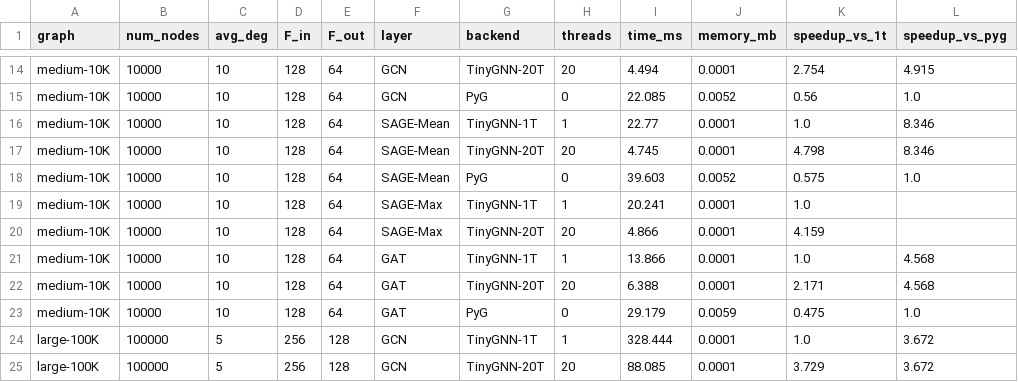
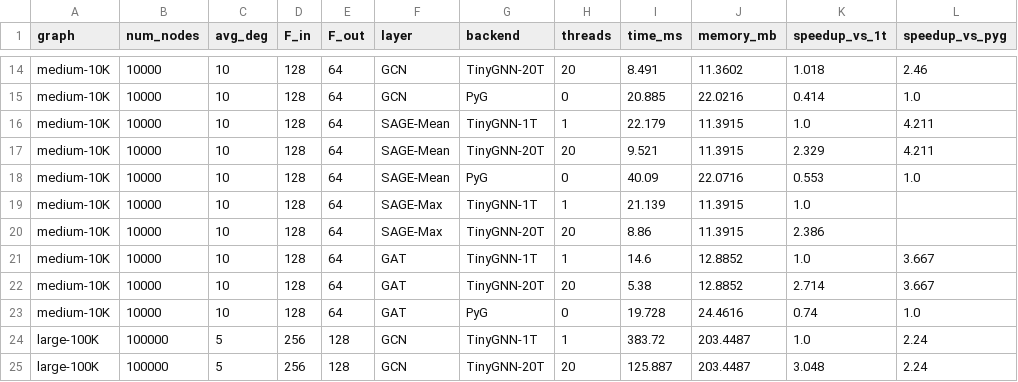
Before and after one commit to AnubhavChoudhery/TinyGNN, a CSV file: benchmarks/gnn_bench_results_timing.csv, drawn as a sheet; only a part is shown, gaps mark what is left out; the diff covers the shown part only; the diff names each change by its address in the sheet, - before the commit and + after, or states it on an @@ line.

Commit message:
Try to fix CI, fixed missing optimized TinyGNN runtime graph, memory util accurate

```diff
--- a/benchmarks/gnn_bench_results_timing.csv
+++ b/benchmarks/gnn_bench_results_timing.csv
-I14 (time_ms): 4.494
+I14 (time_ms): 8.491
-J14 (memory_mb): 0.0001
+J14 (memory_mb): 11.3602
-K14 (speedup_vs_1t): 2.754
+K14 (speedup_vs_1t): 1.018
-L14 (speedup_vs_pyg): 4.915
+L14 (speedup_vs_pyg): 2.46
-I15 (time_ms): 22.085
+I15 (time_ms): 20.885
-J15 (memory_mb): 0.0052
+J15 (memory_mb): 22.0216
-K15 (speedup_vs_1t): 0.56
+K15 (speedup_vs_1t): 0.414
-I16 (time_ms): 22.77
+I16 (time_ms): 22.179
-J16:J17 (memory_mb): 0.0001
+J16:J17 (memory_mb): 11.3915
-L16:L17 (speedup_vs_pyg): 8.346
+L16:L17 (speedup_vs_pyg): 4.211
-I17 (time_ms): 4.745
+I17 (time_ms): 9.521
-K17 (speedup_vs_1t): 4.798
+K17 (speedup_vs_1t): 2.329
-I18 (time_ms): 39.603
+I18 (time_ms): 40.09
-J18 (memory_mb): 0.0052
+J18 (memory_mb): 22.0716
-K18 (speedup_vs_1t): 0.575
+K18 (speedup_vs_1t): 0.553
-I19 (time_ms): 20.241
+I19 (time_ms): 21.139
-J19:J20 (memory_mb): 0.0001
+J19:J20 (memory_mb): 11.3915
-I20 (time_ms): 4.866
+I20 (time_ms): 8.86
-K20 (speedup_vs_1t): 4.159
+K20 (speedup_vs_1t): 2.386
-I21 (time_ms): 13.866
+I21 (time_ms): 14.6
-J21:J22 (memory_mb): 0.0001
+J21:J22 (memory_mb): 12.8852
-L21:L22 (speedup_vs_pyg): 4.568
+L21:L22 (speedup_vs_pyg): 3.667
-I22 (time_ms): 6.388
+I22 (time_ms): 5.38
-K22 (speedup_vs_1t): 2.171
+K22 (speedup_vs_1t): 2.714
-I23 (time_ms): 29.179
+I23 (time_ms): 19.728
-J23 (memory_mb): 0.0059
+J23 (memory_mb): 24.4616
-K23 (speedup_vs_1t): 0.475
+K23 (speedup_vs_1t): 0.74
-I24 (time_ms): 328.444
+I24 (time_ms): 383.72
-J24:J25 (memory_mb): 0.0001
+J24:J25 (memory_mb): 203.4487
-L24:L25 (speedup_vs_pyg): 3.672
+L24:L25 (speedup_vs_pyg): 2.24
-I25 (time_ms): 88.085
+I25 (time_ms): 125.887
-K25 (speedup_vs_1t): 3.729
+K25 (speedup_vs_1t): 3.048
```
Also changed, not shown: 66 edited cells elsewhere in this file, 10 other files.
